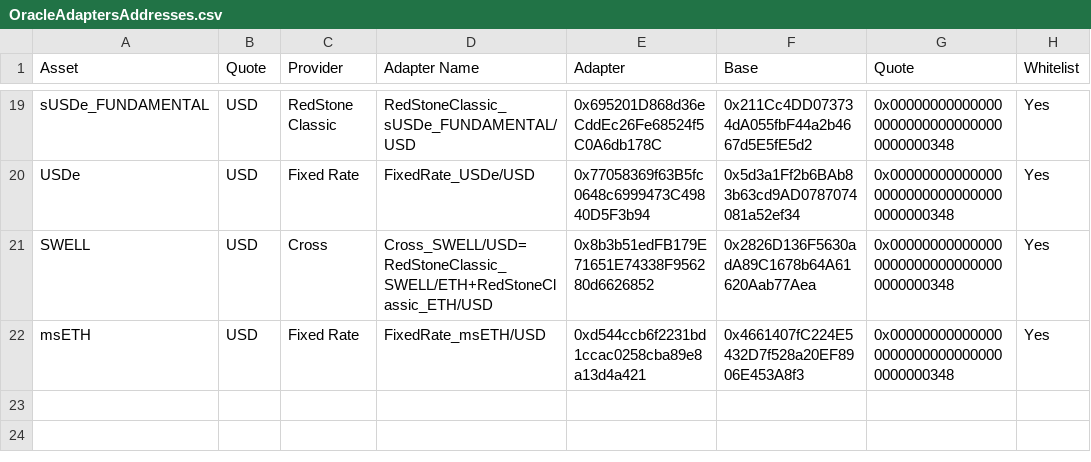
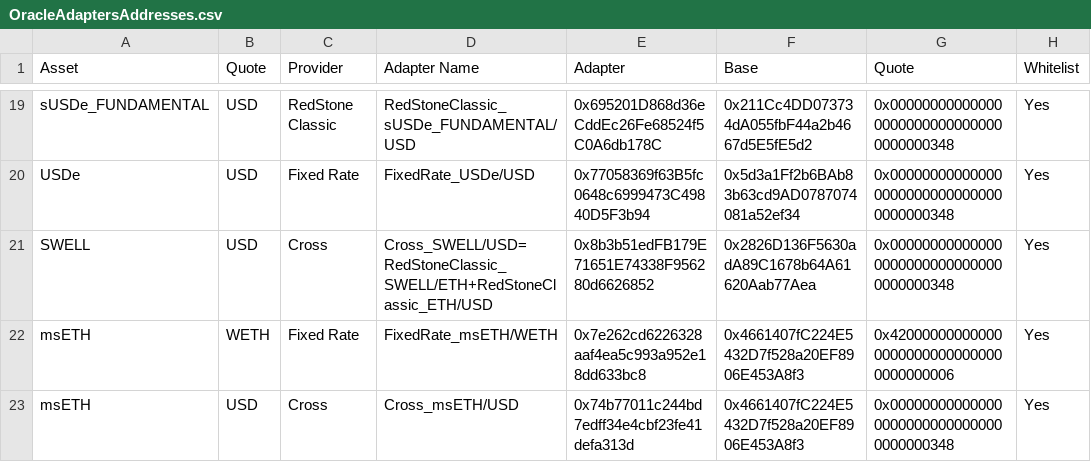
Before and after one commit to euler-xyz/euler-interfaces, a CSV file: addresses/1923/OracleAdaptersAddresses.csv, drawn as a sheet; only a part is shown, gaps mark what is left out.

Commit message:
feat: msETH fixed and cross
Signed-off-by: totomanov <63903313+totomanov@users.noreply.github.com>

```diff
--- a/addresses/1923/OracleAdaptersAddresses.csv
+++ b/addresses/1923/OracleAdaptersAddresses.csv
@@ -21,2 +21,3 @@ USDe,USD,Fixed Rate,FixedRate_USDe/USD,0x77058369f63B5fc0648c6999473C49840D5F3b9
 SWELL,USD,Cross,Cross_SWELL/USD=RedStoneClassic_SWELL/ETH+RedStoneClassic_ETH/USD,0x8b3b51edFB179E71651E74338F956280d6626852,0x2826D136F5630adA89C1678b64A61620Aab77Aea,0x0000000000000000000000000000000000000348,Yes
-msETH,USD,Fixed Rate,FixedRate_msETH/USD,0xd544ccb6f2231bd1ccac0258cba89e8a13d4a421,0x4661407fC224E5432D7f528a20EF8906E453A8f3,0x0000000000000000000000000000000000000348,Yes
+msETH,WETH,Fixed Rate,FixedRate_msETH/WETH,0x7e262cd6226328aaf4ea5c993a952e18dd633bc8,0x4661407fC224E5432D7f528a20EF8906E453A8f3,0x4200000000000000000000000000000000000006,Yes
+msETH,USD,Cross,Cross_msETH/USD,0x74b77011c244bd7edff34e4cbf23fe41defa313d,0x4661407fC224E5432D7f528a20EF8906E453A8f3,0x0000000000000000000000000000000000000348,Yes
```
